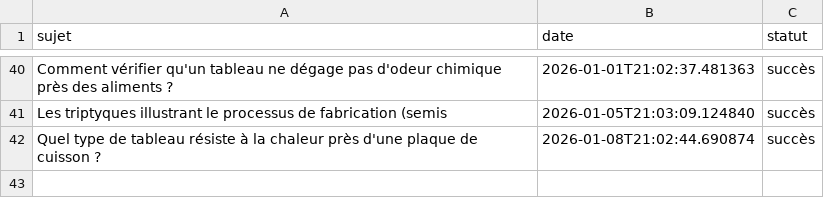
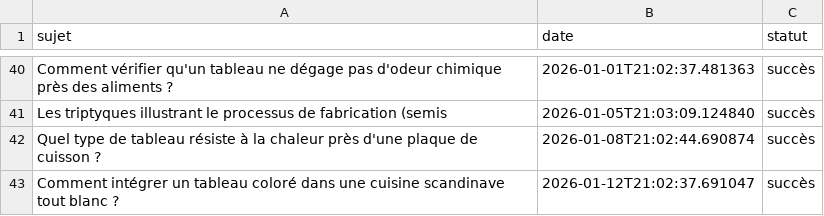
Before and after one commit to Metalosmose21/Cuisine-2, a CSV file: sujets_traites.csv, drawn as a sheet; only a part is shown, gaps mark what is left out; the diff names each change by its address in the sheet, - before the commit and + after, or states it on an @@ line.

```diff
--- a/sujets_traites.csv
+++ b/sujets_traites.csv
+row 43: Comment intégrer un tableau coloré dans une cuisine scandinave tout blanc ? | 2026-01-12T21:02:37.691047 | succès
```
Also changed, not shown: sujets.csv.
